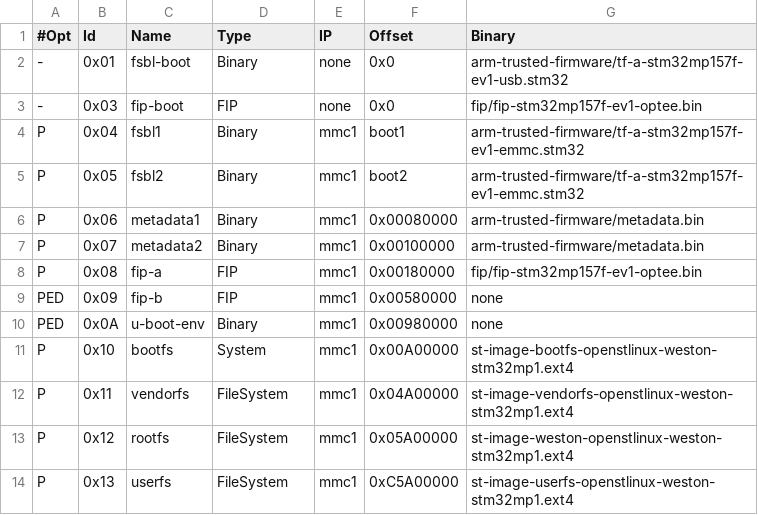
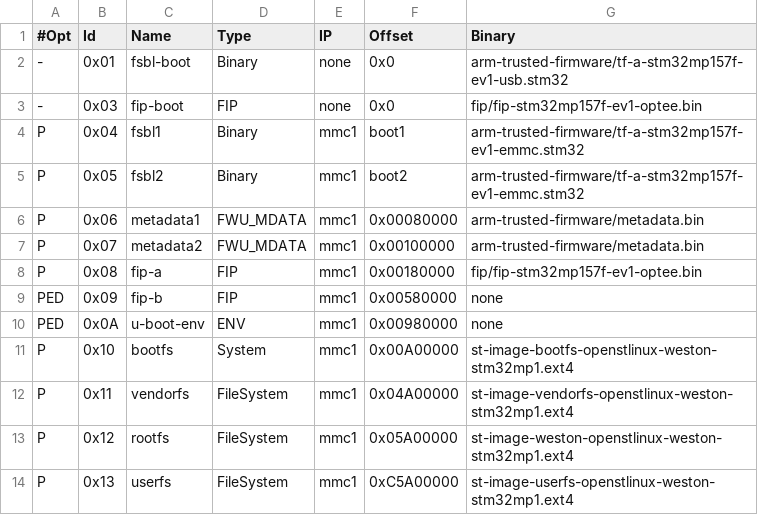
Before and after one commit to STMicroelectronics/meta-st-stm32mp, a TSV file: files/flashlayouts/FlashLayout_emmc_stm32mp157f-ev1_sample.tsv, drawn as a sheet.

```diff
--- a/files/flashlayouts/FlashLayout_emmc_stm32mp157f-ev1_sample.tsv
+++ b/files/flashlayouts/FlashLayout_emmc_stm32mp157f-ev1_sample.tsv
@@ -5,7 +5,7 @@ P	0x04	fsbl1	Binary	mmc1	boot1	arm-trusted-firmware/tf-a-stm32mp157f-ev1-emmc.st
 P	0x05	fsbl2	Binary	mmc1	boot2	arm-trusted-firmware/tf-a-stm32mp157f-ev1-emmc.stm32
-P	0x06	metadata1	Binary	mmc1	0x00080000	arm-trusted-firmware/metadata.bin
-P	0x07	metadata2	Binary	mmc1	0x00100000	arm-trusted-firmware/metadata.bin
+P	0x06	metadata1	FWU_MDATA	mmc1	0x00080000	arm-trusted-firmware/metadata.bin
+P	0x07	metadata2	FWU_MDATA	mmc1	0x00100000	arm-trusted-firmware/metadata.bin
 P	0x08	fip-a	FIP	mmc1	0x00180000	fip/fip-stm32mp157f-ev1-optee.bin
 PED	0x09	fip-b	FIP	mmc1	0x00580000	none
-PED	0x0A	u-boot-env	Binary	mmc1	0x00980000	none
+PED	0x0A	u-boot-env	ENV	mmc1	0x00980000	none
 P	0x10	bootfs	System	mmc1	0x00A00000	st-image-bootfs-openstlinux-weston-stm32mp1.ext4
```
Also changed, not shown: files/flashlayouts/FlashLayout_nand-4-256_stm32mp157f-ev1_sample.tsv, files/flashlayouts/FlashLayout_nor-sdcard_stm32mp157f-ev1_sample.tsv, 3 other files.
